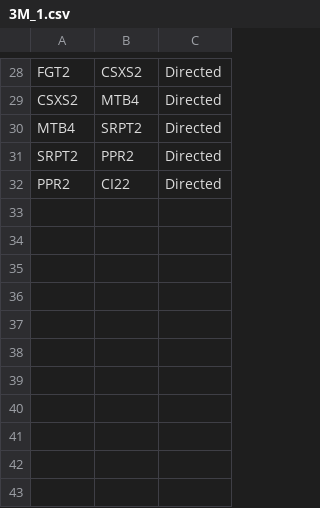
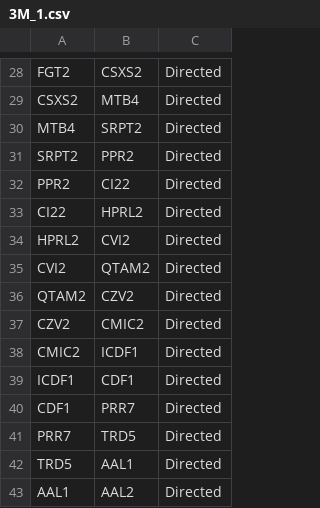
Before and after one commit to DBogas/IIC, a CSV file: gephi_src/lines/3M_1.csv, drawn as a sheet; only a part is shown, gaps mark what is left out; the diff names each change by its address in the sheet, - before the commit and + after, or states it on an @@ line.

```diff
--- a/gephi_src/lines/3M_1.csv
+++ b/gephi_src/lines/3M_1.csv
+row 33: CI22 | HPRL2 | Directed
+row 34: HPRL2 | CVI2 | Directed
+row 35: CVI2 | QTAM2 | Directed
+row 36: QTAM2 | CZV2 | Directed
+row 37: CZV2 | CMIC2 | Directed
+row 38: CMIC2 | ICDF1 | Directed
+row 39: ICDF1 | CDF1 | Directed
+row 40: CDF1 | PRR7 | Directed
+row 41: PRR7 | TRD5 | Directed
+row 42: TRD5 | AAL1 | Directed
+row 43: AAL1 | AAL2 | Directed
```
Also changed, not shown: gephi_src/allEdges.csv, gephi_src/lines/202_0.csv, 29 other files.
